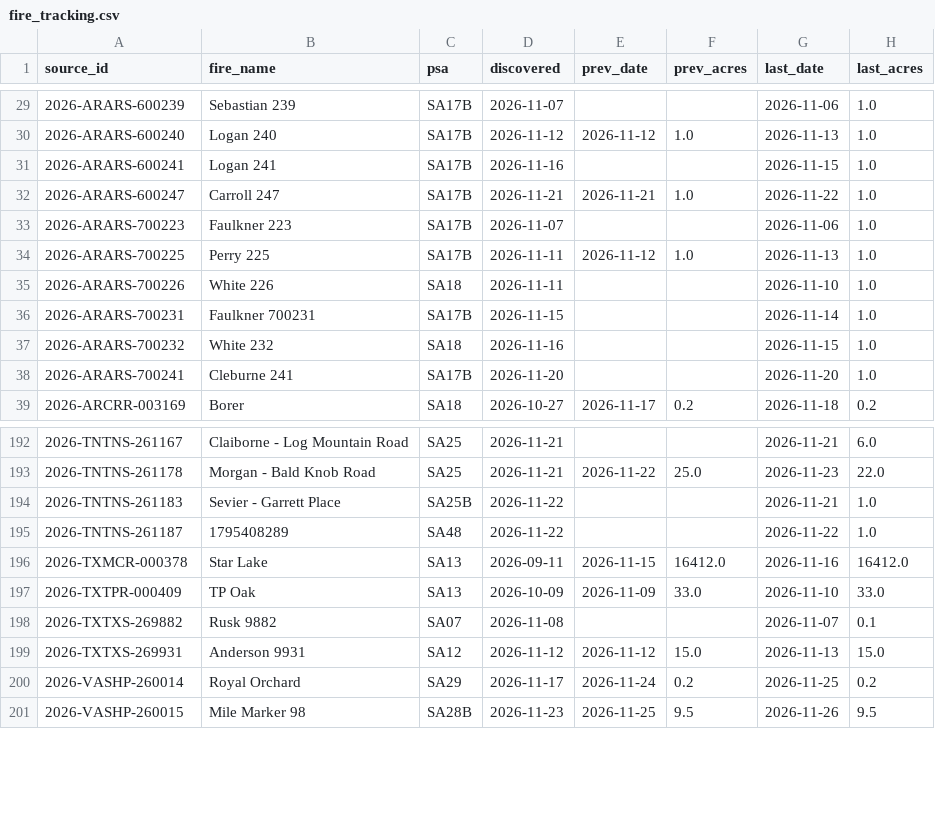
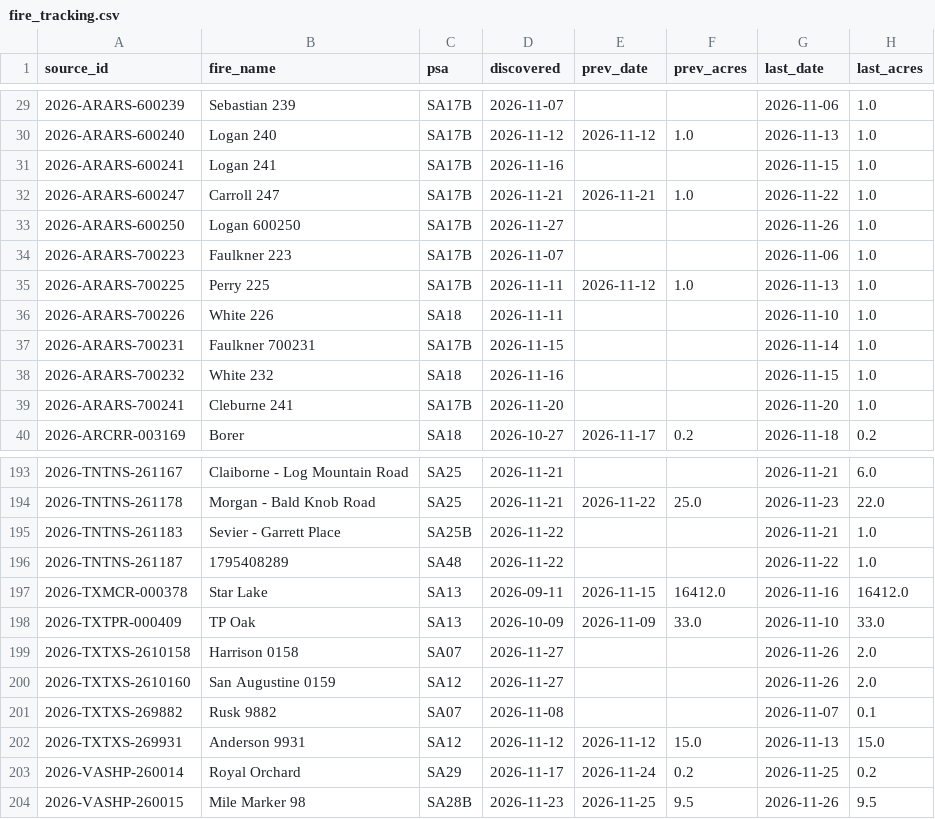
Before and after one commit to SWCCFireWx/fire-7day-national, a CSV file: data/SA/fire_tracking.csv, drawn as a sheet; only a part is shown, gaps mark what is left out.

```diff
--- a/data/SA/fire_tracking.csv
+++ b/data/SA/fire_tracking.csv
@@ -32,2 +32,3 @@ source_id,fire_name,psa,discovered,prev_date,prev_acres,last_date,last_acres
 2026-ARARS-600247,Carroll 247,SA17B,2026-11-21,2026-11-21,1.0,2026-11-22,1.0
+2026-ARARS-600250,Logan 600250,SA17B,2026-11-27,,,2026-11-26,1.0
 2026-ARARS-700223,Faulkner 223,SA17B,2026-11-07,,,2026-11-06,1.0
@@ -197,2 +198,4 @@ source_id,fire_name,psa,discovered,prev_date,prev_acres,last_date,last_acres
 2026-TXTPR-000409,TP Oak,SA13,2026-10-09,2026-11-09,33.0,2026-11-10,33.0
+2026-TXTXS-2610158,Harrison 0158,SA07,2026-11-27,,,2026-11-26,2.0
+2026-TXTXS-2610160,San Augustine 0159,SA12,2026-11-27,,,2026-11-26,2.0
 2026-TXTXS-269882,Rusk 9882,SA07,2026-11-08,,,2026-11-07,0.1
```
